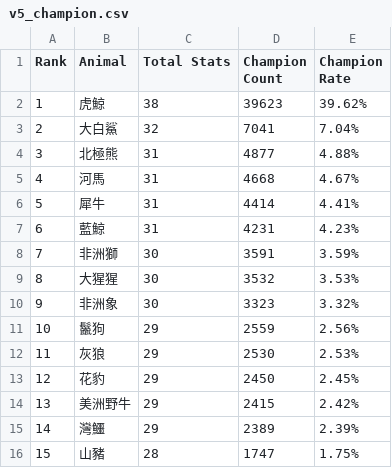
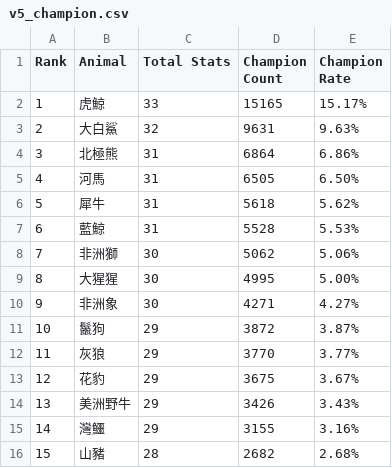
Before and after one commit to huansbox/animal-fight, a CSV file: sim/results/v5_champion.csv, drawn as a sheet; only a part is shown; the diff covers the shown part only.

```diff
--- a/sim/results/v5_champion.csv
+++ b/sim/results/v5_champion.csv
@@ -1,16 +1,16 @@
 Rank,Animal,Total Stats,Champion Count,Champion Rate
-1,虎鯨,38,39623,39.62%
-2,大白鯊,32,7041,7.04%
-3,北極熊,31,4877,4.88%
-4,河馬,31,4668,4.67%
-5,犀牛,31,4414,4.41%
-6,藍鯨,31,4231,4.23%
-7,非洲獅,30,3591,3.59%
-8,大猩猩,30,3532,3.53%
-9,非洲象,30,3323,3.32%
-10,鬣狗,29,2559,2.56%
-11,灰狼,29,2530,2.53%
-12,花豹,29,2450,2.45%
-13,美洲野牛,29,2415,2.42%
-14,灣鱷,29,2389,2.39%
-15,山豬,28,1747,1.75%
+1,虎鯨,33,15165,15.17%
+2,大白鯊,32,9631,9.63%
+3,北極熊,31,6864,6.86%
+4,河馬,31,6505,6.50%
+5,犀牛,31,5618,5.62%
+6,藍鯨,31,5528,5.53%
+7,非洲獅,30,5062,5.06%
+8,大猩猩,30,4995,5.00%
+9,非洲象,30,4271,4.27%
+10,鬣狗,29,3872,3.87%
+11,灰狼,29,3770,3.77%
+12,花豹,29,3675,3.67%
+13,美洲野牛,29,3426,3.43%
+14,灣鱷,29,3155,3.16%
+15,山豬,28,2682,2.68%
```
Also changed, not shown: 122 edited cells elsewhere in this file, sim/results/v5_h2h.csv, sim/results/v5_matrix.csv, 6 other files.
